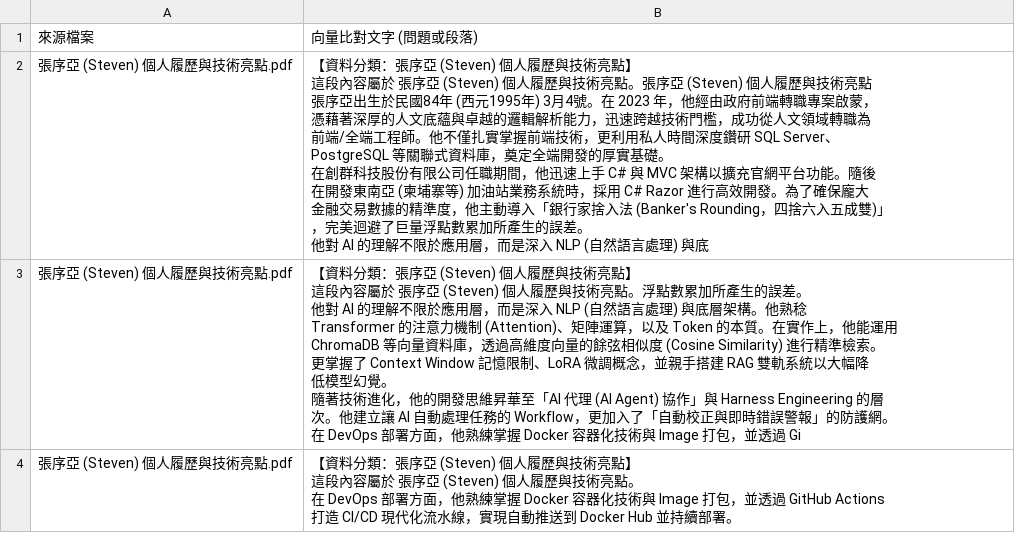
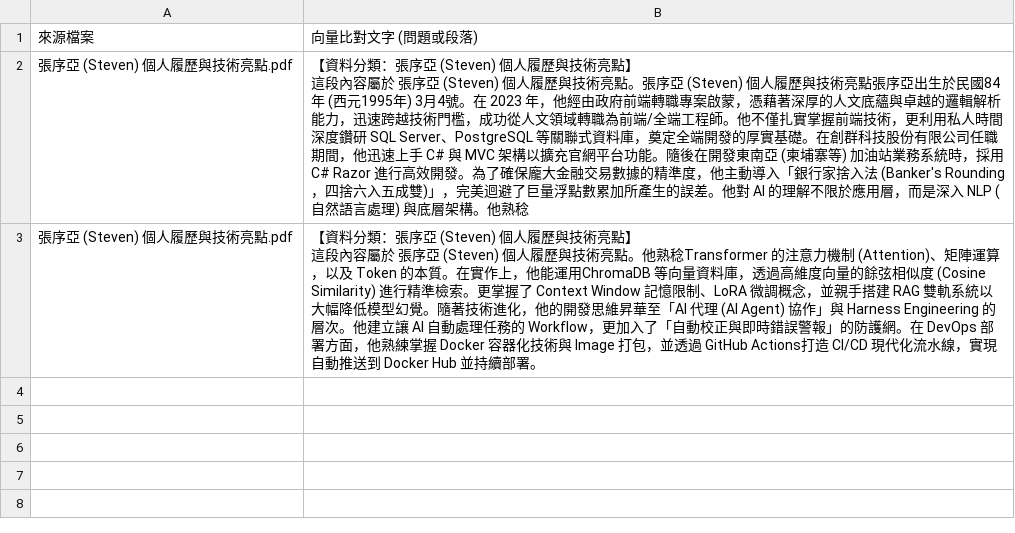
Before and after one commit to s3602te/xuya-ai-assistant, a CSV file: my-aics-backend/xuya_vdb/db_content_auto.csv, drawn as a sheet.

```diff
--- a/my-aics-backend/xuya_vdb/db_content_auto.csv
+++ b/my-aics-backend/xuya_vdb/db_content_auto.csv
@@ -1,29 +1,5 @@
 來源檔案,向量比對文字 (問題或段落)
-張序亞 (Steven) 個人履歷與技術亮點.pdf,"【資料分類：張序亞 (Steven) 個人履歷與技術亮點】
-這段內容屬於 張序亞 (Steven) 個人履歷與技術亮點。張序亞 (Steven) 個人履歷與技術亮點
-張序亞出生於民國84年 (西元1995年) 3月4號。在 2023 年，他經由政府前端轉職專案啟蒙，
-憑藉著深厚的人文底蘊與卓越的邏輯解析能力，迅速跨越技術門檻，成功從人文領域轉職為
-前端/全端工程師。他不僅扎實掌握前端技術，更利用私人時間深度鑽研 SQL Server、
-PostgreSQL 等關聯式資料庫，奠定全端開發的厚實基礎。
-在創群科技股份有限公司任職期間，他迅速上手 C# 與 MVC 架構以擴充官網平台功能。隨後
-在開發東南亞 (柬埔寨等) 加油站業務系統時，採用 C# Razor 進行高效開發。為了確保龐大
-金融交易數據的精準度，他主動導入「銀行家捨入法 (Banker's Rounding，四捨六入五成雙)」
-，完美迴避了巨量浮點數累加所產生的誤差。
-他對 AI 的理解不限於應用層，而是深入 NLP (自然語言處理) 與底"
-張序亞 (Steven) 個人履歷與技術亮點.pdf,"【資料分類：張序亞 (Steven) 個人履歷與技術亮點】
-這段內容屬於 張序亞 (Steven) 個人履歷與技術亮點。浮點數累加所產生的誤差。
-他對 AI 的理解不限於應用層，而是深入 NLP (自然語言處理) 與底層架構。他熟稔
-Transformer 的注意力機制 (Attention)、矩陣運算，以及 Token 的本質。在實作上，他能運用
-ChromaDB 等向量資料庫，透過高維度向量的餘弦相似度 (Cosine Similarity) 進行精準檢索。
-更掌握了 Context Window 記憶限制、LoRA 微調概念，並親手搭建 RAG 雙軌系統以大幅降
-低模型幻覺。
-隨著技術進化，他的開發思維昇華至「AI 代理 (AI Agent) 協作」與 Harness Engineering 的層
-次。他建立讓 AI 自動處理任務的 Workflow，更加入了「自動校正與即時錯誤警報」的防護網。
-在 DevOps 部署方面，他熟練掌握 Docker 容器化技術與 Image 打包，並透過 Gi"
-張序亞 (Steven) 個人履歷與技術亮點.pdf,"【資料分類：張序亞 (Steven) 個人履歷與技術亮點】
-這段內容屬於 張序亞 (Steven) 個人履歷與技術亮點。
-在 DevOps 部署方面，他熟練掌握 Docker 容器化技術與 Image 打包，並透過 GitHub Actions
-打造 CI/CD 現代化流水線，實現自動推送到 Docker Hub 並持續部署。
-
-
-"
+張序亞 (Steven) 個人履歷與技術亮點.pdf,"【資料分類：張序亞 (Steven) 個人履歷與技術亮點】
+這段內容屬於 張序亞 (Steven) 個人履歷與技術亮點。張序亞 (Steven) 個人履歷與技術亮點張序亞出生於民國84年 (西元1995年) 3月4號。在 2023 年，他經由政府前端轉職專案啟蒙，憑藉著深厚的人文底蘊與卓越的邏輯解析能力，迅速跨越技術門檻，成功從人文領域轉職為前端/全端工程師。他不僅扎實掌握前端技術，更利用私人時間深度鑽研 SQL Server、PostgreSQL 等關聯式資料庫，奠定全端開發的厚實基礎。在創群科技股份有限公司任職期間，他迅速上手 C# 與 MVC 架構以擴充官網平台功能。隨後在開發東南亞 (柬埔寨等) 加油站業務系統時，採用 C# Razor 進行高效開發。為了確保龐大金融交易數據的精準度，他主動導入「銀行家捨入法 (Banker's Rounding，四捨六入五成雙)」，完美迴避了巨量浮點數累加所產生的誤差。他對 AI 的理解不限於應用層，而是深入 NLP (自然語言處理) 與底層架構。他熟稔"
+張序亞 (Steven) 個人履歷與技術亮點.pdf,"【資料分類：張序亞 (Steven) 個人履歷與技術亮點】
+這段內容屬於 張序亞 (Steven) 個人履歷與技術亮點。他熟稔Transformer 的注意力機制 (Attention)、矩陣運算，以及 Token 的本質。在實作上，他能運用ChromaDB 等向量資料庫，透過高維度向量的餘弦相似度 (Cosine Similarity) 進行精準檢索。更掌握了 Context Window 記憶限制、LoRA 微調概念，並親手搭建 RAG 雙軌系統以大幅降低模型幻覺。隨著技術進化，他的開發思維昇華至「AI 代理 (AI Agent) 協作」與 Harness Engineering 的層次。他建立讓 AI 自動處理任務的 Workflow，更加入了「自動校正與即時錯誤警報」的防護網。在 DevOps 部署方面，他熟練掌握 Docker 容器化技術與 Image 打包，並透過 GitHub Actions打造 CI/CD 現代化流水線，實現自動推送到 Docker Hub 並持續部署。"
```
Also changed, not shown: 16 other files.
